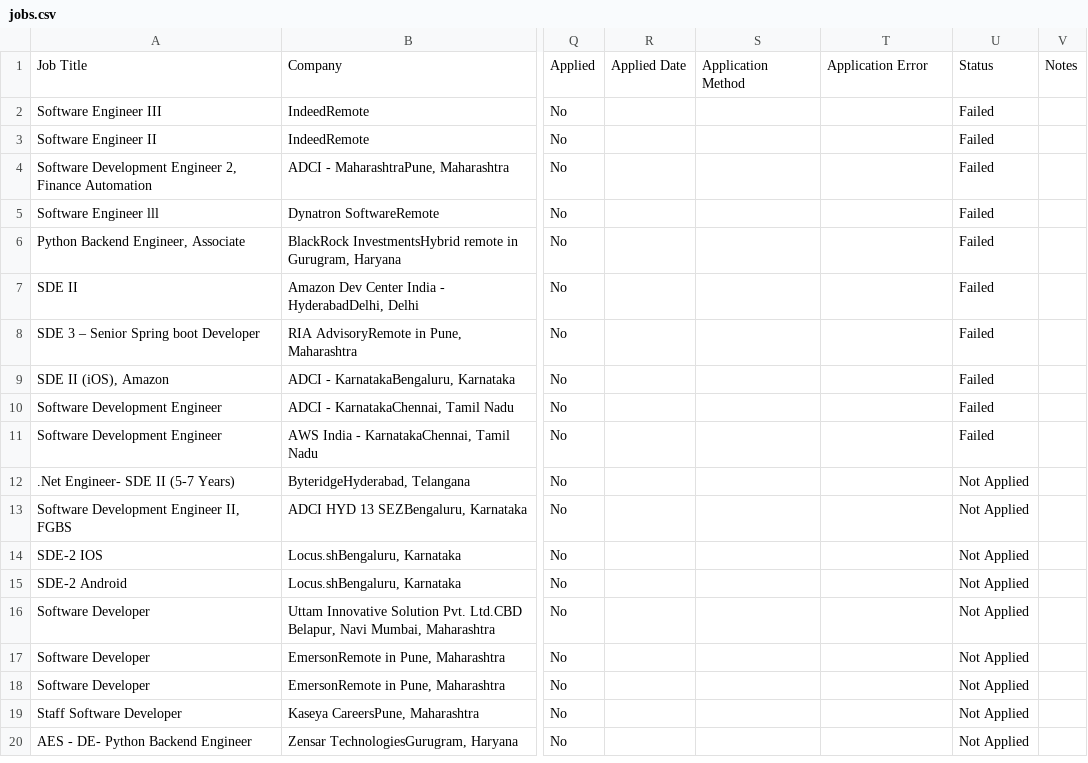
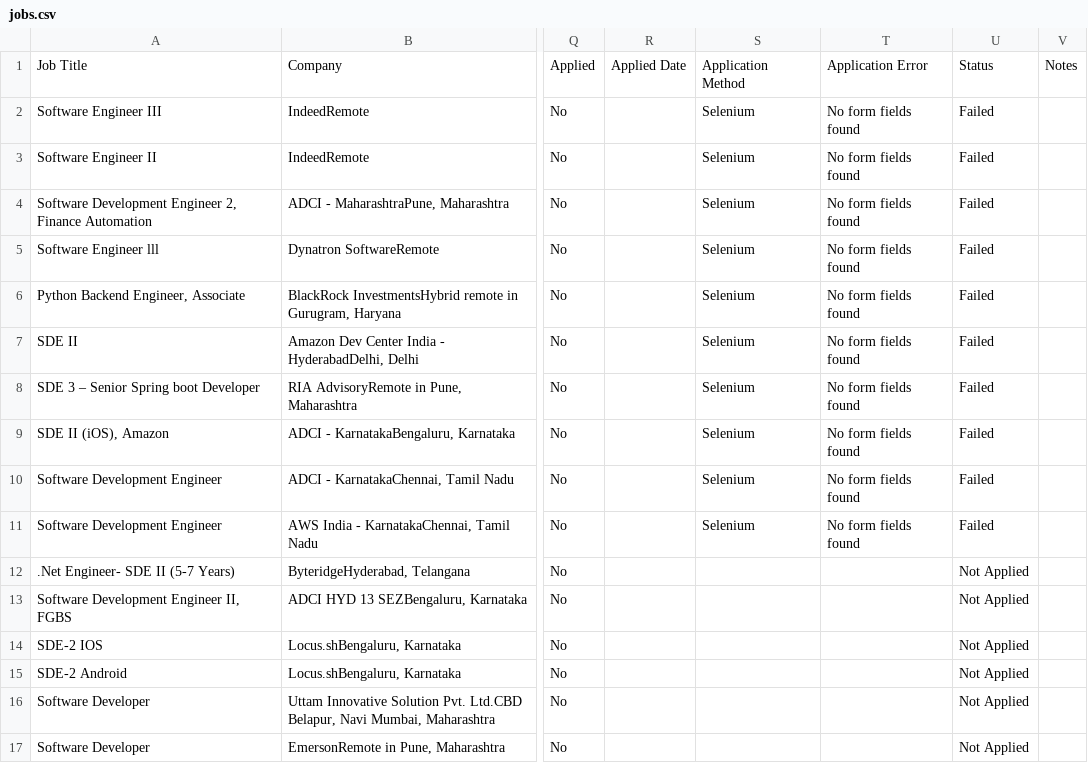
Before and after one commit to naman011/python-projects-secondary, a CSV file: data/jobs.csv, drawn as a sheet; only a part is shown, gaps mark what is left out; the shorter side is filled out with more unchanged rows; the diff names each change by its address in the sheet, - before the commit and + after, or states it on an @@ line.

```diff
--- a/data/jobs.csv
+++ b/data/jobs.csv
-S2:S11: (empty)
+S2:S11: Selenium
-T2:T11: (empty)
+T2:T11: No form fields found
```
Also changed, not shown: 4 other files.
